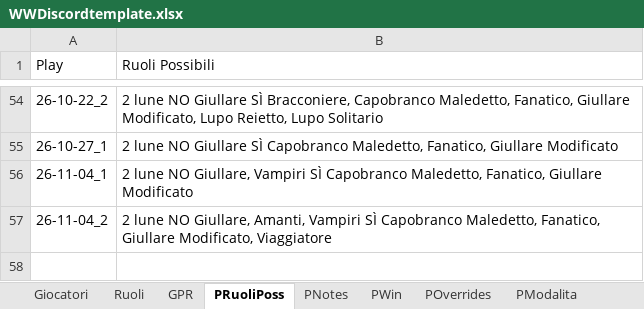
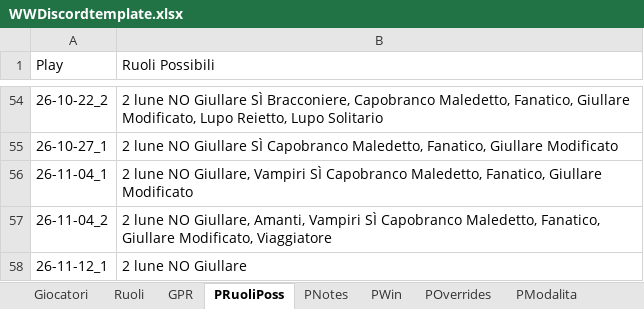
Before and after one commit to FilippoMart/WW-Discord, an Excel workbook: WWDiscordtemplate.xlsx, sheet PRuoliPoss, drawn as a sheet; only a part is shown, gaps mark what is left out; values as stored, in another font and other column widths than the file's, no borders; the diff names each change by its address in the sheet, - before the commit and + after, or states it on an @@ line.

```diff
--- a/WWDiscordtemplate.xlsx (sheet PRuoliPoss)
+++ b/WWDiscordtemplate.xlsx (sheet PRuoliPoss)
+row 58: 26-11-12_1 | 2 lune NO Giullare
```
Also changed, not shown: sheet GPR, sheet PWin, sheet Giocatori, sheet PModalita, 1 other file.
